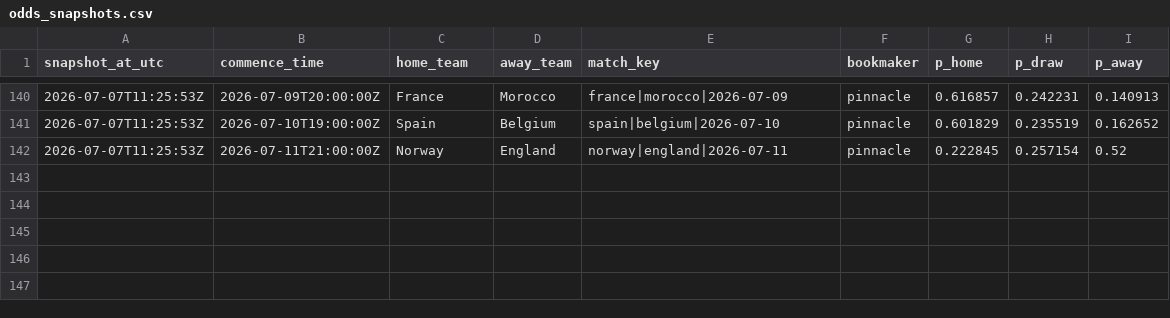
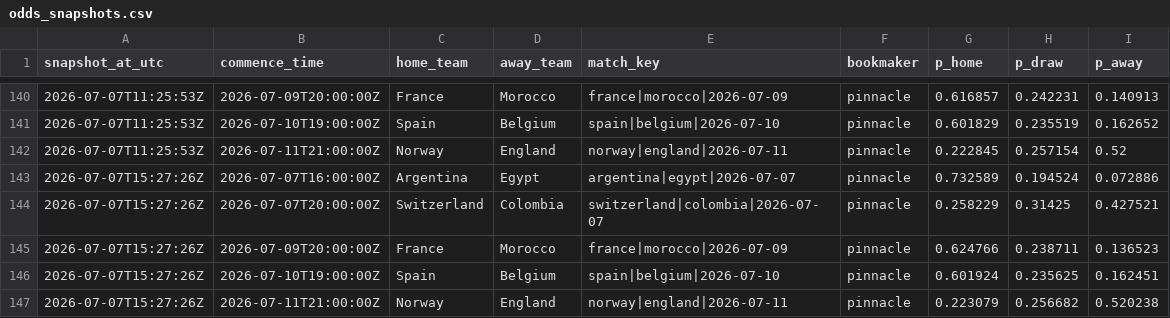
Before and after one commit to daniedorfling18-maker/Claude, a CSV file: outputs/superbru_clv/odds_snapshots.csv, drawn as a sheet; only a part is shown, gaps mark what is left out; the diff names each change by its address in the sheet, - before the commit and + after, or states it on an @@ line.

```diff
--- a/outputs/superbru_clv/odds_snapshots.csv
+++ b/outputs/superbru_clv/odds_snapshots.csv
+row 143: 2026-07-07T15:27:26Z | 2026-07-07T16:00:00Z | Argentina | Egypt | argentina|egypt|2026-07-07 | pinnacle | 0.732589 | 0.194524 | 0.072886
+row 144: 2026-07-07T15:27:26Z | 2026-07-07T20:00:00Z | Switzerland | Colombia | switzerland|colombia|2026-07-07 | pinnacle | 0.258229 | 0.31425 | 0.427521
+row 145: 2026-07-07T15:27:26Z | 2026-07-09T20:00:00Z | France | Morocco | france|morocco|2026-07-09 | pinnacle | 0.624766 | 0.238711 | 0.136523
+row 146: 2026-07-07T15:27:26Z | 2026-07-10T19:00:00Z | Spain | Belgium | spain|belgium|2026-07-10 | pinnacle | 0.601924 | 0.235625 | 0.162451
+row 147: 2026-07-07T15:27:26Z | 2026-07-11T21:00:00Z | Norway | England | norway|england|2026-07-11 | pinnacle | 0.223079 | 0.256682 | 0.520238
```
Also changed, not shown: outputs/superbru_clv/clv_per_pick.csv, 1 other file.
